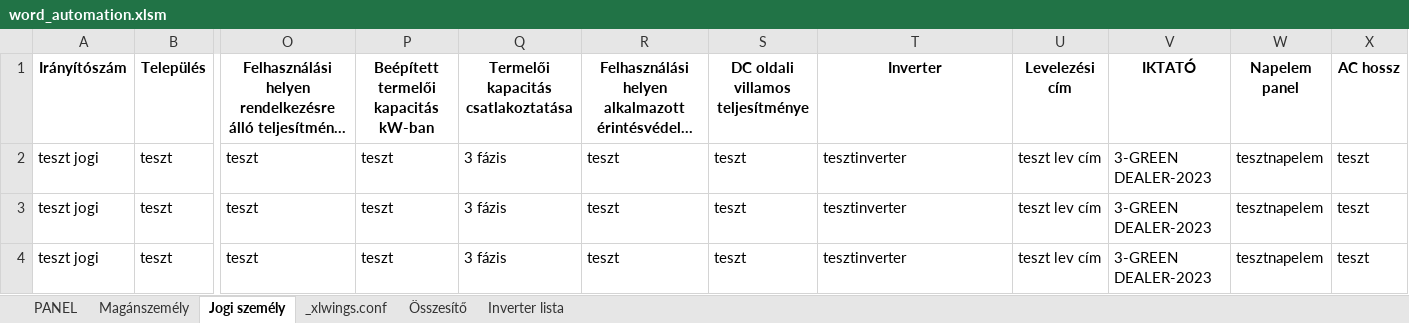
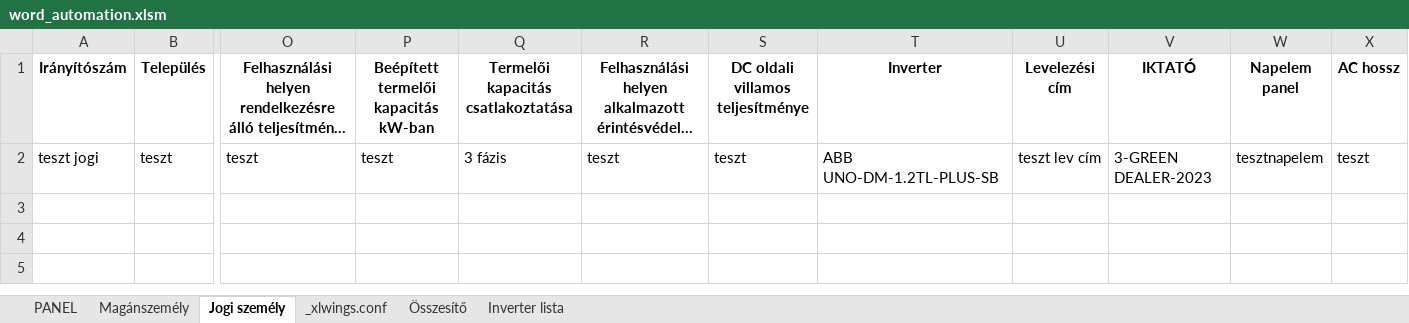
Before and after one commit to ErnstRobert/AUTOMATA, an Excel workbook: word_automation/word_automation.xlsm, sheet Jogi személy, drawn as a sheet; only a part is shown, gaps mark what is left out; long unchanged cells end in …; values as stored, in another font and other column widths than the file's, no borders; table styles not drawn; rows hold the shown columns only; the diff names each change by its address in the sheet, - before the commit and + after, or states it on an @@ line.

```diff
--- a/word_automation/word_automation.xlsm (sheet Jogi személy)
+++ b/word_automation/word_automation.xlsm (sheet Jogi személy)
-T2 (Inverter): tesztinverter
+T2 (Inverter): ABB UNO-DM-1.2TL-PLUS-SB
-row 3: teszt jogi | teszt | teszt | teszt | 3 fázis | teszt | teszt | tesztinverter | teszt lev cím | 3-GREEN DEALER-2023 | tesztnapelem | teszt
-row 4: teszt jogi | teszt | teszt | teszt | 3 fázis | teszt | teszt | tesztinverter | teszt lev cím | 3-GREEN DEALER-2023 | tesztnapelem | teszt
```
Also changed, not shown: sheet Magánszemély, sheet Összesítő, sheet PANEL, formulas that keep their value, 1 other file.
